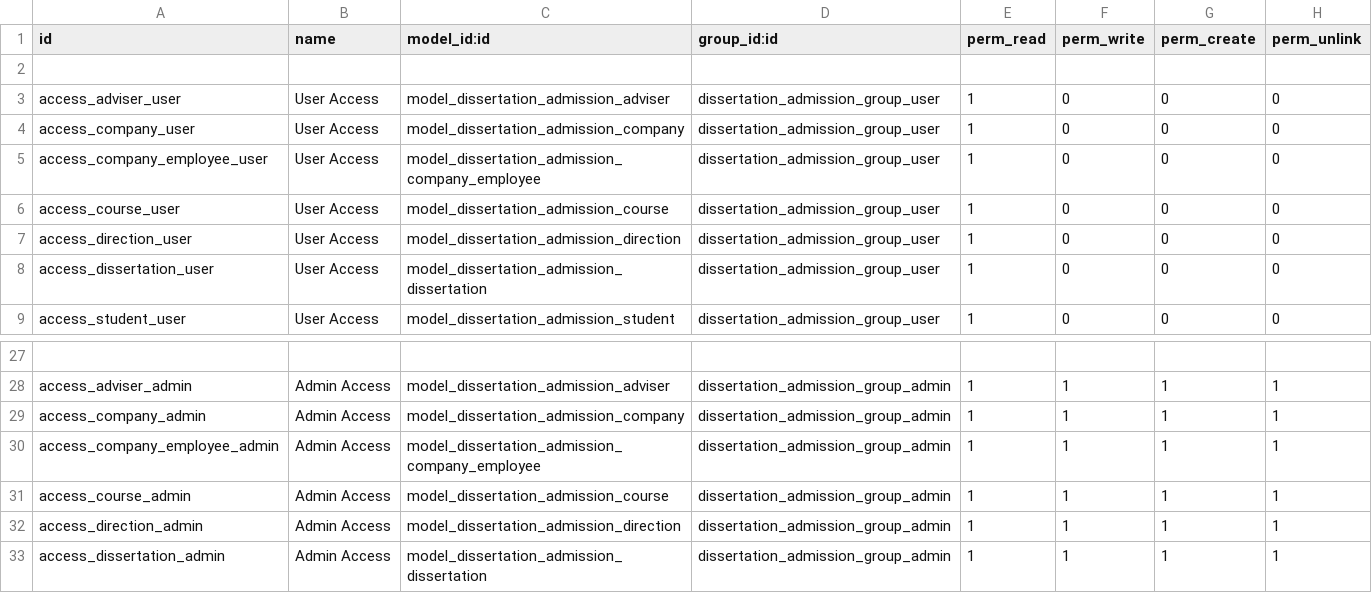
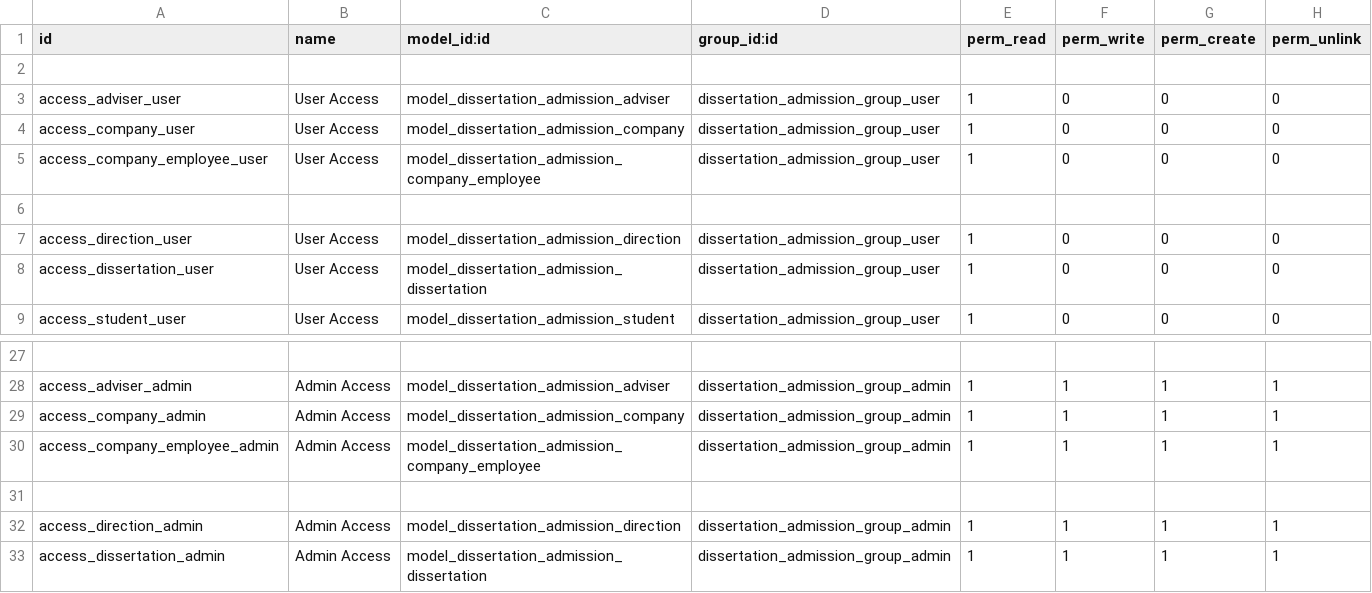
Before and after one commit to git-antoniosousa/DC, a CSV file: admissao_dissertacao/addons/dissertation_admission_app/security/ir.model.access.csv, drawn as a sheet; only a part is shown, gaps mark what is left out; the diff names each change by its address in the sheet, - before the commit and + after, or states it on an @@ line.

Commit message:
Merge courses from the two apps

```diff
--- a/admissao_dissertacao/addons/dissertation_admission_app/security/ir.model.access.csv
+++ b/admissao_dissertacao/addons/dissertation_admission_app/security/ir.model.access.csv
-row 6: access_course_user | User Access | model_dissertation_admission_course | dissertation_admission_group_user | 1 | 0 | 0 | 0
+row 6: (empty)
-row 31: access_course_admin | Admin Access | model_dissertation_admission_course | dissertation_admission_group_admin | 1 | 1 | 1 | 1
+row 31: (empty)
```
Also changed, not shown: 14 other files.
